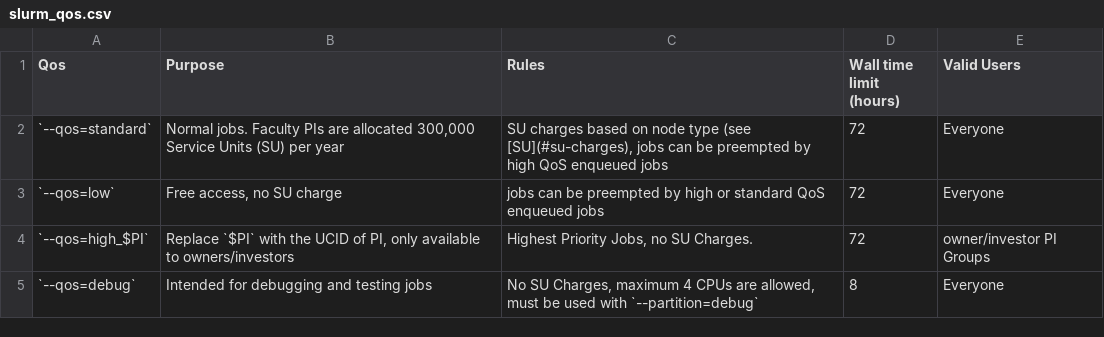
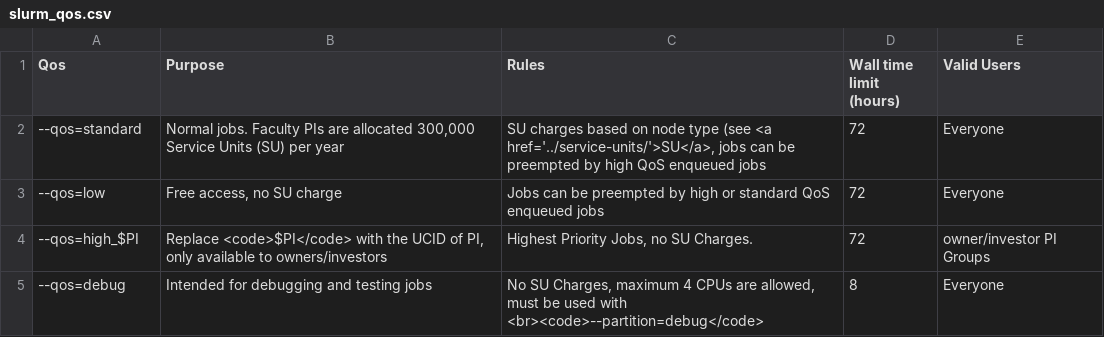
Before and after one commit to arcs-njit-edu/Docs, a CSV file: docs/assets/tables/slurm_qos.csv, drawn as a sheet; the diff names each change by its address in the sheet, - before the commit and + after, or states it on an @@ line.

Commit message:
refactor(running-jobs/node-memory-config): fix qos table wrapping issue

```diff
--- a/docs/assets/tables/slurm_qos.csv
+++ b/docs/assets/tables/slurm_qos.csv
-A2 (Qos): `--qos=standard`
+A2 (Qos): --qos=standard
-C2 (Rules): …type (see [SU](#su-charges), jobs can…
+C2 (Rules): …type (see <a href='../service-units/'>SU</a>, jobs can…
-A3 (Qos): `--qos=low`
+A3 (Qos): --qos=low
-C3 (Rules): jobs can be…
+C3 (Rules): Jobs can be…
-A4 (Qos): `--qos=high_$PI`
+A4 (Qos): --qos=high_$PI
-B4 (Purpose): Replace `$PI` with the…
+B4 (Purpose): Replace <code>$PI</code> with the…
-A5 (Qos): `--qos=debug`
+A5 (Qos): --qos=debug
-C5 (Rules): …used with `--partition=debug`
+C5 (Rules): …used with <br><code>--partition=debug</code>
```
Also changed, not shown: 1 other file.
